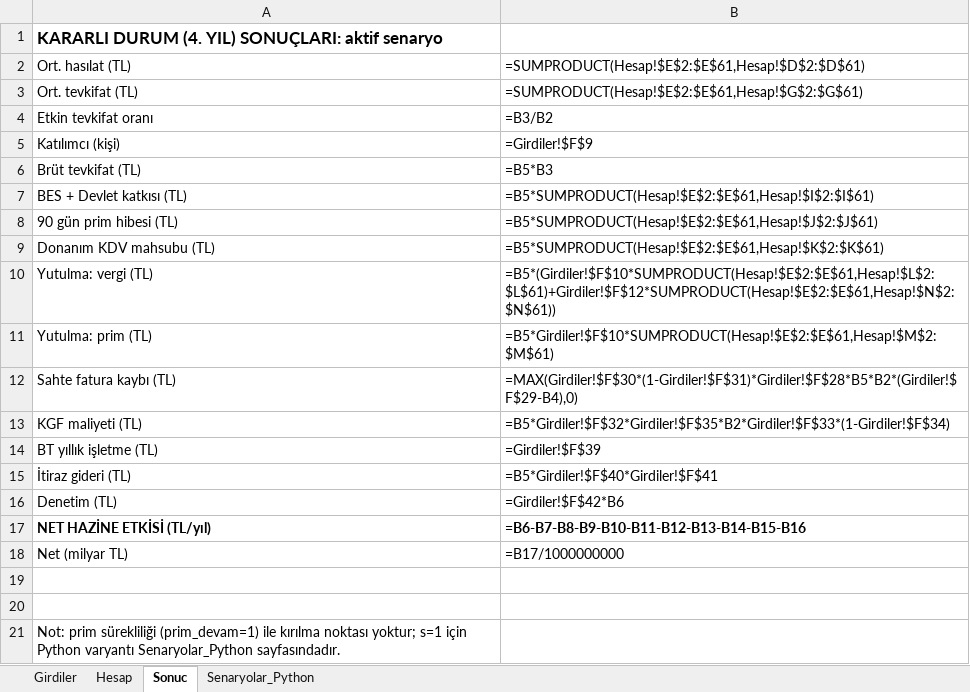
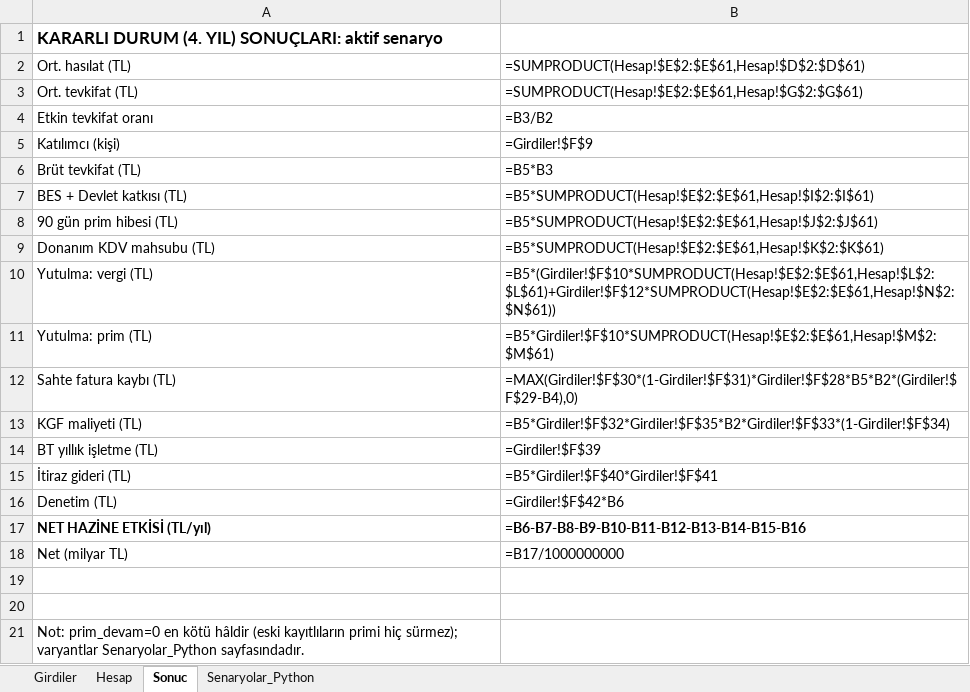
Before and after one commit to yabadabadu1234/Mucit-ai, an Excel workbook: kanun/MALI_MODEL/MIKRO_MUKELLEF_MALI_MODEL.xlsx, sheet Sonuc, drawn as a sheet; values as stored, in another font and other column widths than the file's, no borders; formulas without a stored value are shown as written; the diff names each change by its address in the sheet, - before the commit and + after, or states it on an @@ line.

```diff
--- a/kanun/MALI_MODEL/MIKRO_MUKELLEF_MALI_MODEL.xlsx (sheet Sonuc)
+++ b/kanun/MALI_MODEL/MIKRO_MUKELLEF_MALI_MODEL.xlsx (sheet Sonuc)
-A21: Not: prim sürekliliği (prim_devam=1) ile kırılma noktası yoktur; s=1 için Python varyantı Senaryolar_Python sayfasındadır.
+A21: Not: prim_devam=0 en kötü hâldir (eski kayıtlıların primi hiç sürmez); varyantlar Senaryolar_Python sayfasındadır.
```
Also changed, not shown: sheet Hesap, sheet Senaryolar_Python, sheet Girdiler, kanun/EKLER_PDF/05b_Mali_Model_Excel.xlsx, 22 other files.
